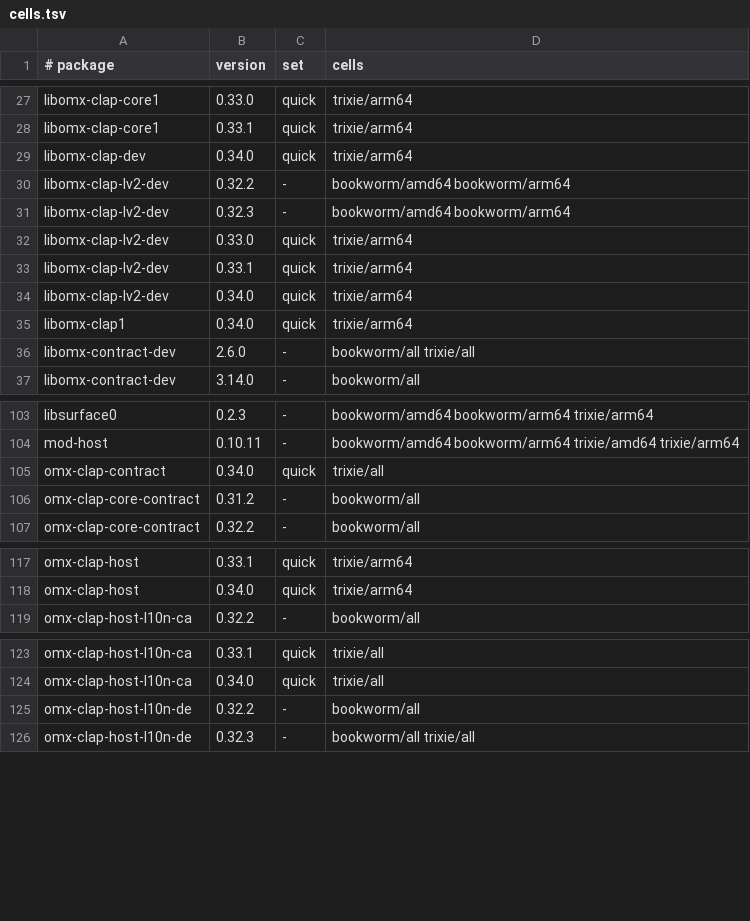
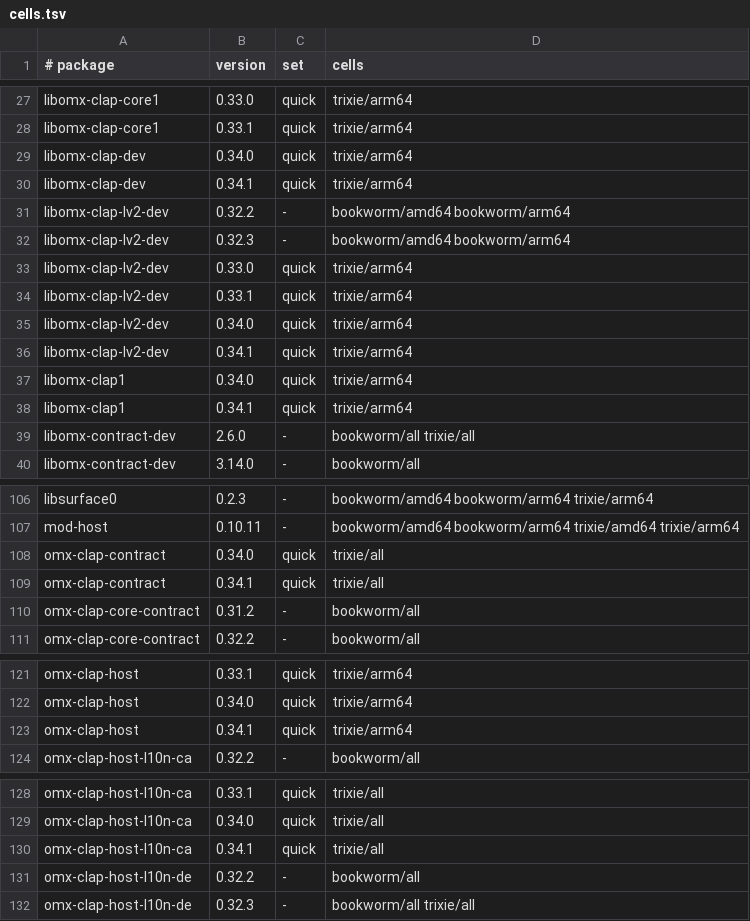
Before and after one commit to Open-Mixer/open-mixer.github.io, a TSV file: deb/cells.tsv, drawn as a sheet; only a part is shown, gaps mark what is left out; the diff covers the shown part only; the diff names each change by its address in the sheet, - before the commit and + after, or states it on an @@ line.

Commit message:
deb: publish v0.34.1 (omx-clap-core)

```diff
--- a/deb/cells.tsv
+++ b/deb/cells.tsv
+row 30: libomx-clap-dev | 0.34.1 | quick | trixie/arm64
+row 36: libomx-clap-lv2-dev | 0.34.1 | quick | trixie/arm64
+row 38: libomx-clap1 | 0.34.1 | quick | trixie/arm64
+row 109: omx-clap-contract | 0.34.1 | quick | trixie/all
+row 123: omx-clap-host | 0.34.1 | quick | trixie/arm64
+row 130: omx-clap-host-l10n-ca | 0.34.1 | quick | trixie/all
```
Also changed, not shown: 6 added rows elsewhere in this file, 21 other files.
